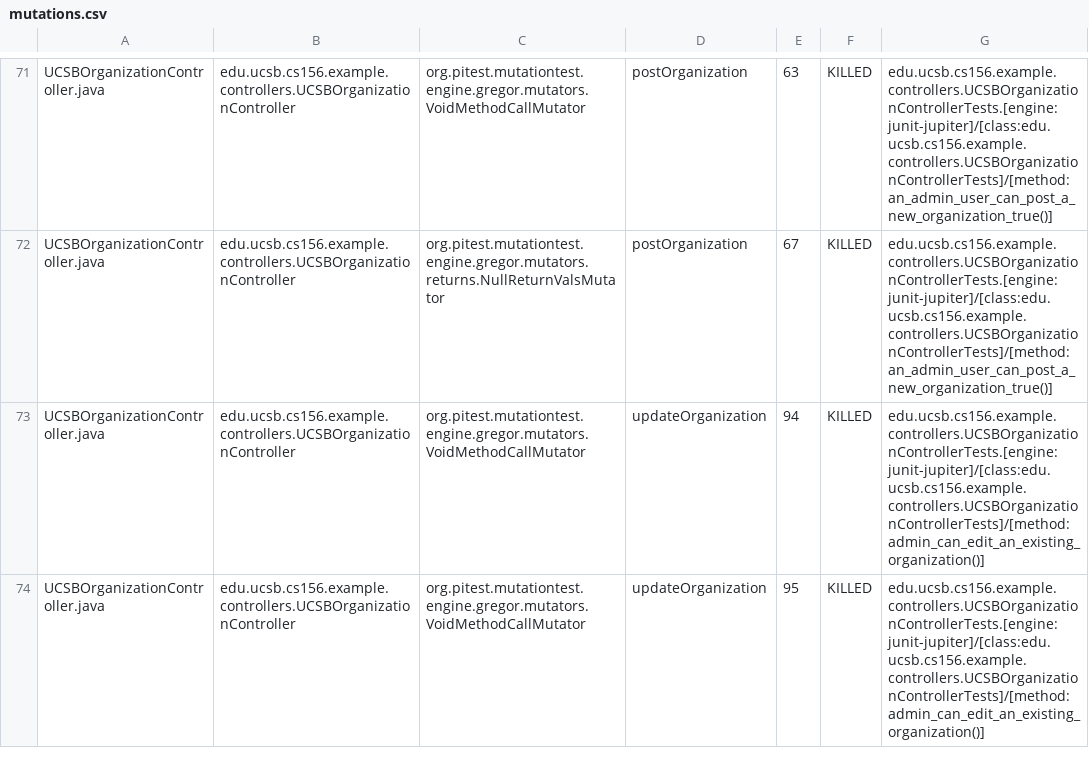
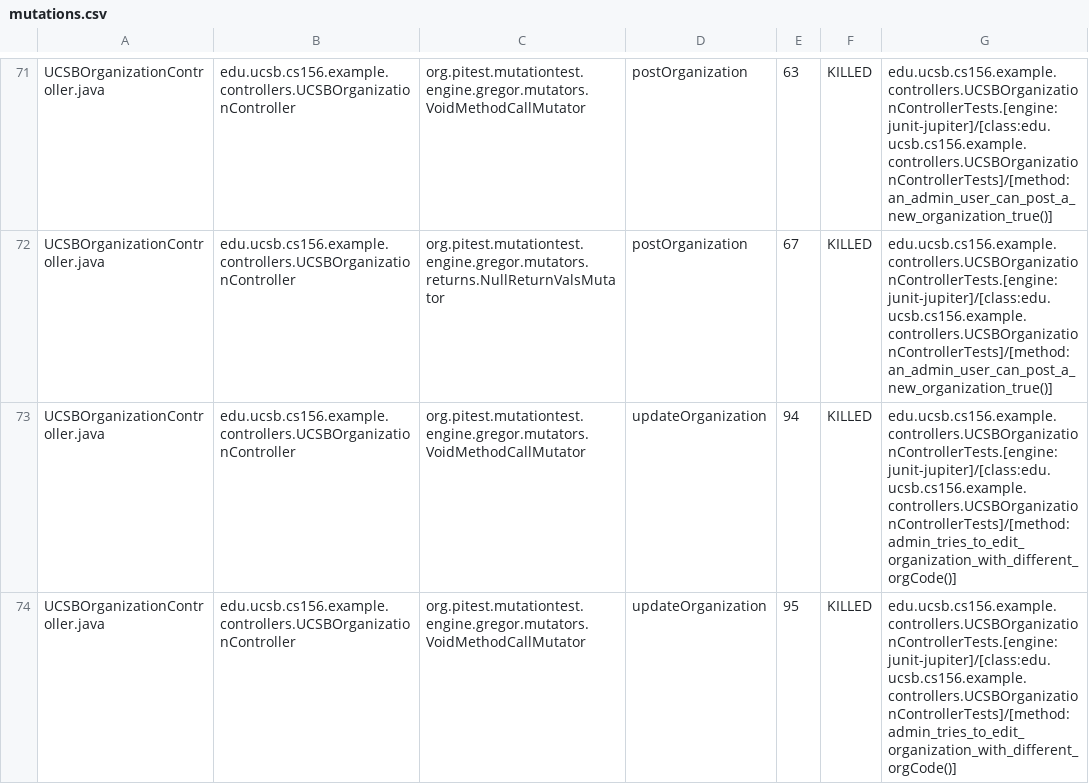
Before and after one commit to ucsb-cs156-f24/team01-f24-09, a CSV file: pitest/mutations.csv, drawn as a sheet; only a part is shown, gaps mark what is left out; the diff covers the shown part only.

Commit message:
Deploying to gh-pages from @ ucsb-cs156-f24/team01-f24-09@59d5317d1148a0b40ebfcd08fed88b37da00c211 🚀

```diff
--- a/pitest/mutations.csv
+++ b/pitest/mutations.csv
@@ -72,3 +72,3 @@ UCSBOrganizationController.java,edu.ucsb.cs156.example.controllers.UCSBOrganizat
 UCSBOrganizationController.java,edu.ucsb.cs156.example.controllers.UCSBOrganizationController,org.pitest.mutationtest.engine.gregor.mutators.returns.NullReturnValsMutator,postOrganization,67,KILLED,edu.ucsb.cs156.example.controllers.UCSBOrganizationControllerTests.[engine:junit-jupiter]/[class:edu.ucsb.cs156.example.controllers.UCSBOrganizationControllerTests]/[method:an_admin_user_can_post_a_new_organization_true()]
-UCSBOrganizationController.java,edu.ucsb.cs156.example.controllers.UCSBOrganizationController,org.pitest.mutationtest.engine.gregor.mutators.VoidMethodCallMutator,updateOrganization,94,KILLED,edu.ucsb.cs156.example.controllers.UCSBOrganizationControllerTests.[engine:junit-jupiter]/[class:edu.ucsb.cs156.example.controllers.UCSBOrganizationControllerTests]/[method:admin_can_edit_an_existing_organization()]
-UCSBOrganizationController.java,edu.ucsb.cs156.example.controllers.UCSBOrganizationController,org.pitest.mutationtest.engine.gregor.mutators.VoidMethodCallMutator,updateOrganization,95,KILLED,edu.ucsb.cs156.example.controllers.UCSBOrganizationControllerTests.[engine:junit-jupiter]/[class:edu.ucsb.cs156.example.controllers.UCSBOrganizationControllerTests]/[method:admin_can_edit_an_existing_organization()]
+UCSBOrganizationController.java,edu.ucsb.cs156.example.controllers.UCSBOrganizationController,org.pitest.mutationtest.engine.gregor.mutators.VoidMethodCallMutator,updateOrganization,94,KILLED,edu.ucsb.cs156.example.controllers.UCSBOrganizationControllerTests.[engine:junit-jupiter]/[class:edu.ucsb.cs156.example.controllers.UCSBOrganizationControllerTests]/[method:admin_tries_to_edit_organization_with_different_orgCode()]
+UCSBOrganizationController.java,edu.ucsb.cs156.example.controllers.UCSBOrganizationController,org.pitest.mutationtest.engine.gregor.mutators.VoidMethodCallMutator,updateOrganization,95,KILLED,edu.ucsb.cs156.example.controllers.UCSBOrganizationControllerTests.[engine:junit-jupiter]/[class:edu.ucsb.cs156.example.controllers.UCSBOrganizationControllerTests]/[method:admin_tries_to_edit_organization_with_different_orgCode()]
```
Also changed, not shown: 3 edited cells elsewhere in this file, 17 other files.
